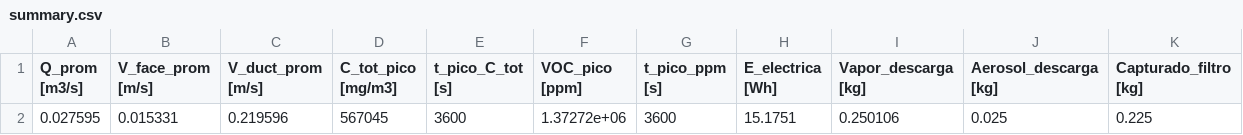
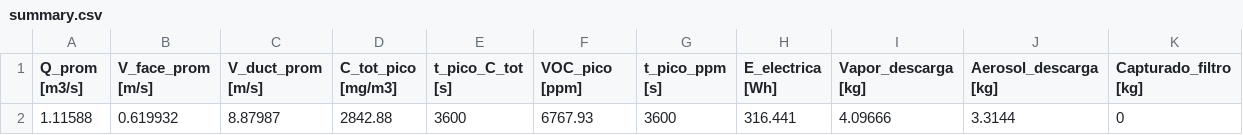
Before and after one commit to Jakocorrea/202502---Proyecto-3, a CSV file: out/summary.csv, drawn as a sheet; removed rows and columns are numbered as before the commit, all else as after; the diff names each change by its address in the sheet, - before the commit and + after, or states it on an @@ line.

```diff
--- a/out/summary.csv
+++ b/out/summary.csv
-row 2: 0.027595 | 0.015331 | 0.219596 | 567045 | 3600 | 1.37272e+06 | 3600 | 15.1751 | 0.250106 | 0.025 | 0.225
+row 2: 1.11588 | 0.619932 | 8.87987 | 2842.88 | 3600 | 6767.93 | 3600 | 316.441 | 4.09666 | 3.3144 | 0
```
Also changed, not shown: 18 other files.
